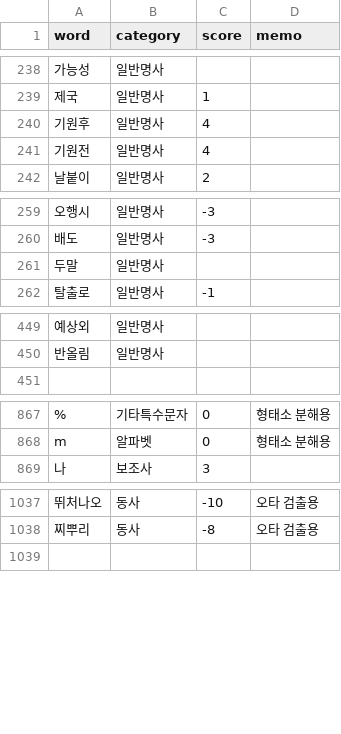
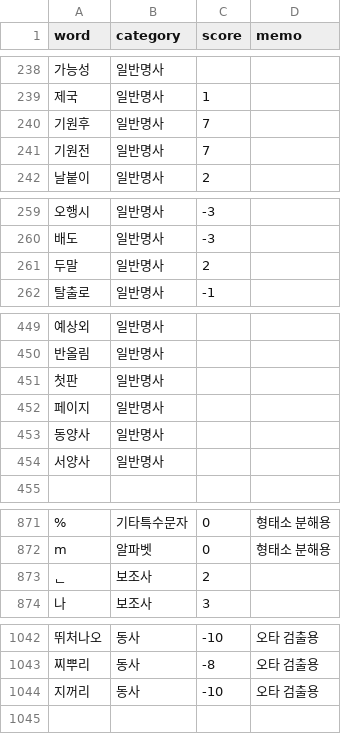
Before and after one commit to Ink-14/KKORI, a CSV file: backend/src/tokenizations/ko_dictionary.csv, drawn as a sheet; only a part is shown, gaps mark what is left out; the diff covers the shown part only.

```diff
--- a/backend/src/tokenizations/ko_dictionary.csv
+++ b/backend/src/tokenizations/ko_dictionary.csv
@@ -239,4 +239,4 @@ word,category,score,memo
 제국,일반명사,1,
-기원후,일반명사,4,
-기원전,일반명사,4,
+기원후,일반명사,7,
+기원전,일반명사,7,
 날붙이,일반명사,2,
@@ -260,3 +260,3 @@ word,category,score,memo
 배도,일반명사,-3,
-두말,일반명사,,
+두말,일반명사,2,
 탈출로,일반명사,-1,
@@ -450,2 +450,6 @@ word,category,score,memo
 반올림,일반명사,,
+첫판,일반명사,,
+페이지,일반명사,,
+동양사,일반명사,,
+서양사,일반명사,,
 
@@ -868,2 +872,3 @@ word,category,score,memo
 m,알파벳,0,형태소 분해용
+ᆫ,보조사,2,
 나,보조사,3,
@@ -1038,2 +1043,3 @@ m,알파벳,0,형태소 분해용
 찌뿌리,동사,-8,오타 검출용
+지꺼리,동사,-10,오타 검출용
 
```
Also changed, not shown: 3 edited cells elsewhere in this file, backend/src/tokenizations/ko_preanalyzed.csv, backend/src/tokenizations/ko_preanalyzed_with_span.csv, 4 other files.
